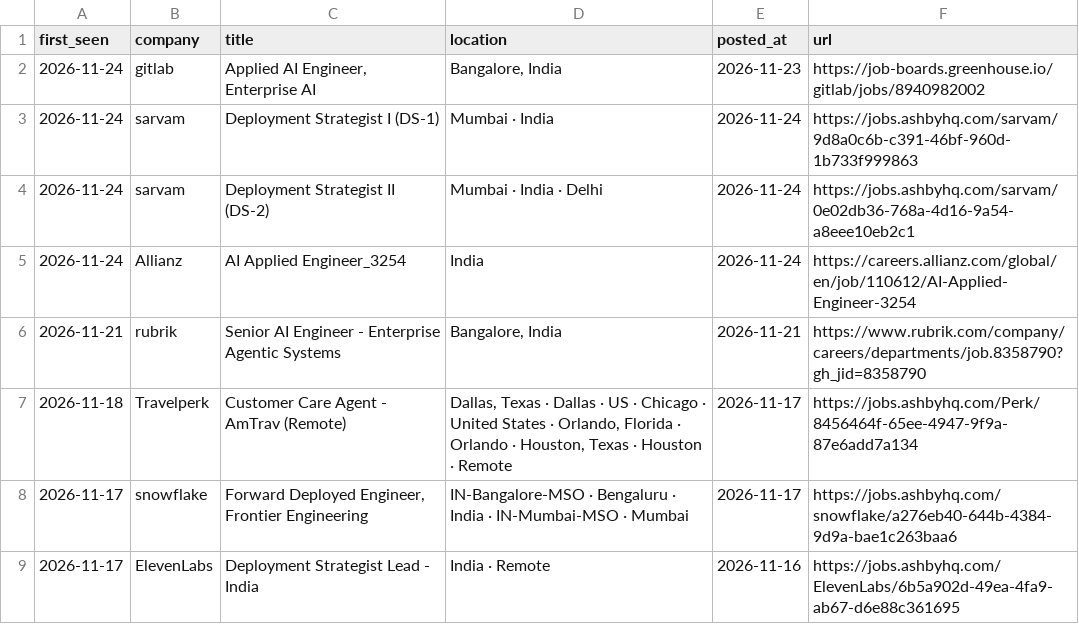
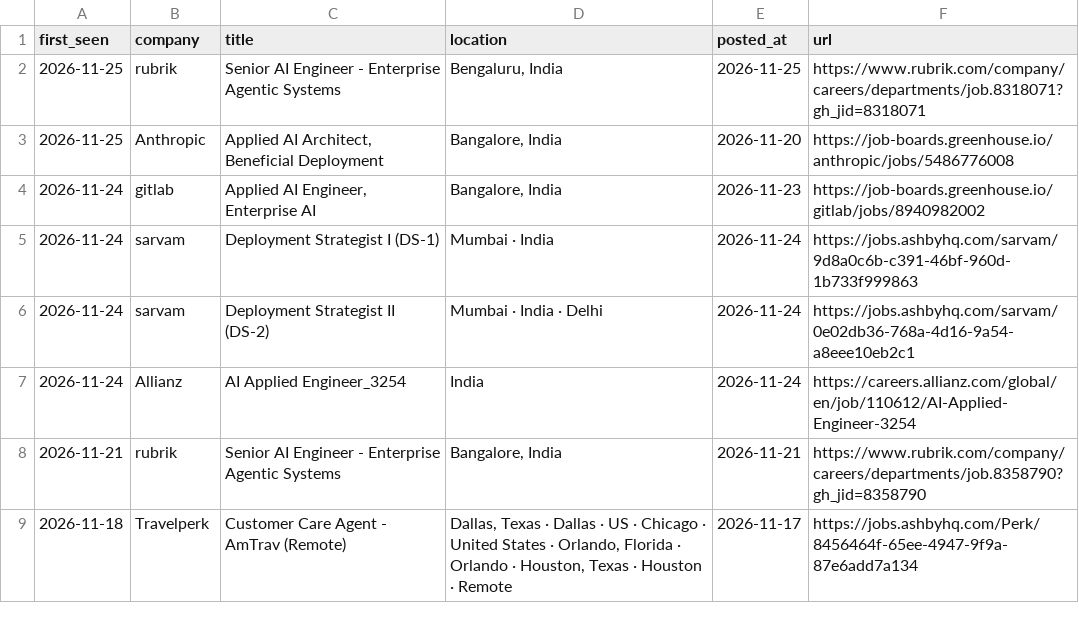
Before and after one commit to ayushbunny11/career-scanner-claude, a TSV file: data/feed.tsv, drawn as a sheet.

```diff
--- a/data/feed.tsv
+++ b/data/feed.tsv
@@ -1,2 +1,4 @@
 first_seen	company	title	location	posted_at	url
+2026-11-25	rubrik	Senior AI Engineer - Enterprise Agentic Systems	Bengaluru, India	2026-11-25	https://www.rubrik.com/company/careers/departments/job.8318071?gh_jid=8318071
+2026-11-25	Anthropic	Applied AI Architect, Beneficial Deployment	Bangalore, India	2026-11-20	https://job-boards.greenhouse.io/anthropic/jobs/5486776008
 2026-11-24	gitlab	Applied AI Engineer, Enterprise AI	Bangalore, India	2026-11-23	https://job-boards.greenhouse.io/gitlab/jobs/8940982002
@@ -7,3 +9 @@ first_seen	company	title	location	posted_at	url
 2026-11-18	Travelperk	Customer Care Agent - AmTrav (Remote)	Dallas, Texas · Dallas · US · Chicago · United States · Orlando, Florida · Orlando · Houston, Texas · Houston · Remote	2026-11-17	https://jobs.ashbyhq.com/Perk/8456464f-65ee-4947-9f9a-87e6add7a134
-2026-11-17	snowflake	Forward Deployed Engineer, Frontier Engineering	IN-Bangalore-MSO · Bengaluru · India · IN-Mumbai-MSO · Mumbai	2026-11-17	https://jobs.ashbyhq.com/snowflake/a276eb40-644b-4384-9d9a-bae1c263baa6
-2026-11-17	ElevenLabs	Deployment Strategist Lead - India	India · Remote	2026-11-16	https://jobs.ashbyhq.com/ElevenLabs/6b5a902d-49ea-4fa9-ab67-d6e88c361695
```
Also changed, not shown: data/scan-runs.tsv, 4 other files.
